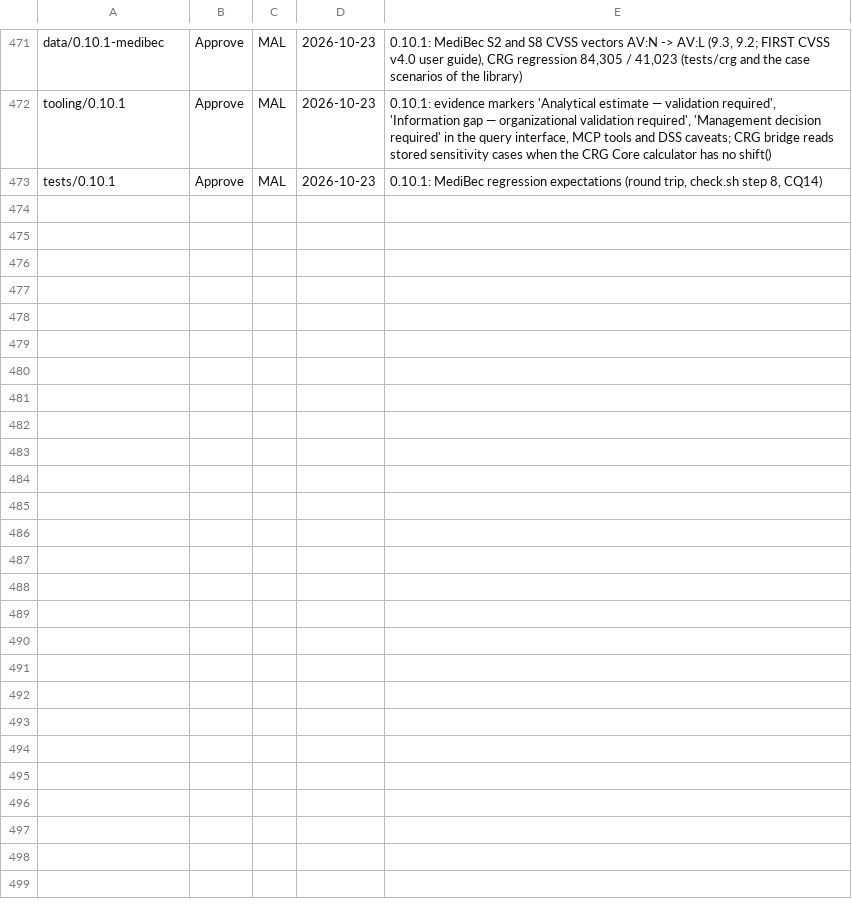
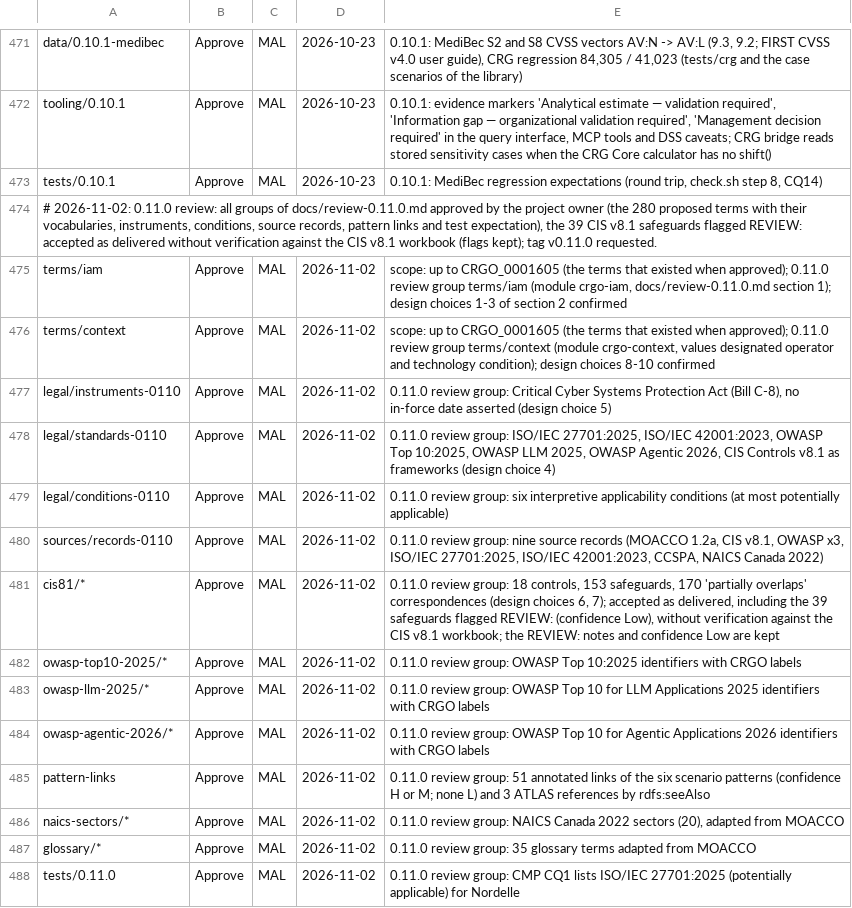
Before and after one commit to ITriskMgr/CyberRiskGuardian-Ontology, a TSV file: src/approvals.tsv, drawn as a sheet; only a part is shown, gaps mark what is left out; the diff names each change by its address in the sheet, - before the commit and + after, or states it on an @@ line.

```diff
--- a/src/approvals.tsv
+++ b/src/approvals.tsv
+row 474: # 2026-11-02: 0.11.0 review: all groups of docs/review-0.11.0.md approved by the project owner (the 280 proposed terms with their vocabularies, instruments, conditions, source records, pattern links and test expectation), the 39 CIS v8.1 safeguards flagged REVIEW: accepted as delivered without verification against the CIS v8.1 workbook (flags kept); tag v0.11.0 requested.
+row 475: terms/iam | Approve | MAL | 2026-11-02 | scope: up to CRGO_0001605 (the terms that existed when approved); 0.11.0 review group terms/iam (module crgo-iam, docs/review-0.11.0.md section 1); design choices 1-3 of section 2 confirmed
+row 476: terms/context | Approve | MAL | 2026-11-02 | scope: up to CRGO_0001605 (the terms that existed when approved); 0.11.0 review group terms/context (module crgo-context, values designated operator and technology condition); design choices 8-10 confirmed
+row 477: legal/instruments-0110 | Approve | MAL | 2026-11-02 | 0.11.0 review group: Critical Cyber Systems Protection Act (Bill C-8), no in-force date asserted (design choice 5)
+row 478: legal/standards-0110 | Approve | MAL | 2026-11-02 | 0.11.0 review group: ISO/IEC 27701:2025, ISO/IEC 42001:2023, OWASP Top 10:2025, OWASP LLM 2025, OWASP Agentic 2026, CIS Controls v8.1 as frameworks (design choice 4)
+row 479: legal/conditions-0110 | Approve | MAL | 2026-11-02 | 0.11.0 review group: six interpretive applicability conditions (at most potentially applicable)
+row 480: sources/records-0110 | Approve | MAL | 2026-11-02 | 0.11.0 review group: nine source records (MOACCO 1.2a, CIS v8.1, OWASP x3, ISO/IEC 27701:2025, ISO/IEC 42001:2023, CCSPA, NAICS Canada 2022)
+row 481: cis81/* | Approve | MAL | 2026-11-02 | 0.11.0 review group: 18 controls, 153 safeguards, 170 'partially overlaps' correspondences (design choices 6, 7); accepted as delivered, including the 39 safeguards flagged REVIEW: (confidence Low), without verification against the CIS v8.1 workbook; the REVIEW: notes and confidence Low are kept
+row 482: owasp-top10-2025/* | Approve | MAL | 2026-11-02 | 0.11.0 review group: OWASP Top 10:2025 identifiers with CRGO labels
+row 483: owasp-llm-2025/* | Approve | MAL | 2026-11-02 | 0.11.0 review group: OWASP Top 10 for LLM Applications 2025 identifiers with CRGO labels
+row 484: owasp-agentic-2026/* | Approve | MAL | 2026-11-02 | 0.11.0 review group: OWASP Top 10 for Agentic Applications 2026 identifiers with CRGO labels
+row 485: pattern-links | Approve | MAL | 2026-11-02 | 0.11.0 review group: 51 annotated links of the six scenario patterns (confidence H or M; none L) and 3 ATLAS references by rdfs:seeAlso
+row 486: naics-sectors/* | Approve | MAL | 2026-11-02 | 0.11.0 review group: NAICS Canada 2022 sectors (20), adapted from MOACCO
+row 487: glossary/* | Approve | MAL | 2026-11-02 | 0.11.0 review group: 35 glossary terms adapted from MOACCO
+row 488: tests/0.11.0 | Approve | MAL | 2026-11-02 | 0.11.0 review group: CMP CQ1 lists ISO/IEC 27701:2025 (potentially applicable) for Nordelle
```
Also changed, not shown: 21 other files.
